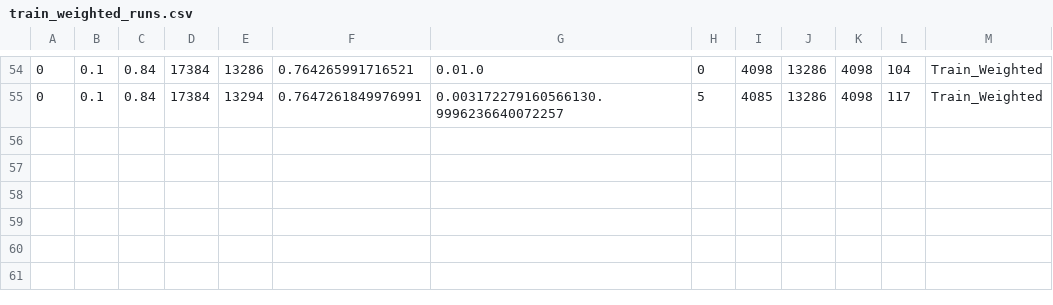
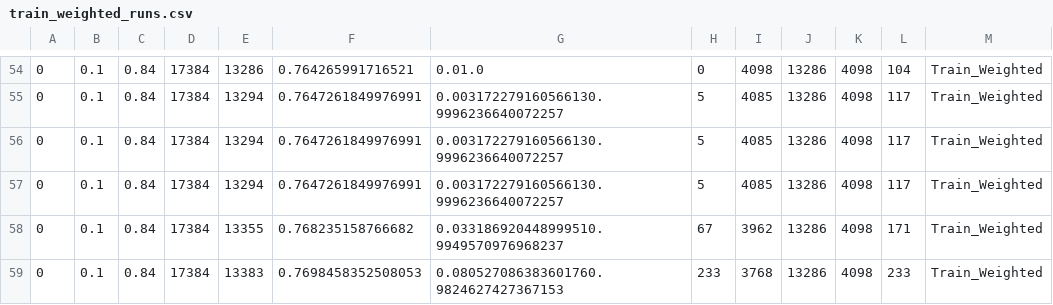
Before and after one commit to newtnewtnewt/FUTON_Research, a CSV file: train_weighted_runs.csv, drawn as a sheet; only a part is shown, gaps mark what is left out.

```diff
--- a/train_weighted_runs.csv
+++ b/train_weighted_runs.csv
@@ -55 +55,5 @@
 0,0.1,0.84,17384,13294,0.7647261849976991,0.003172279160566130.9996236640072257,5,4085,13286,4098,117,Train_Weighted
+0,0.1,0.84,17384,13294,0.7647261849976991,0.003172279160566130.9996236640072257,5,4085,13286,4098,117,Train_Weighted
+0,0.1,0.84,17384,13294,0.7647261849976991,0.003172279160566130.9996236640072257,5,4085,13286,4098,117,Train_Weighted
+0,0.1,0.84,17384,13355,0.768235158766682,0.033186920448999510.9949570976968237,67,3962,13286,4098,171,Train_Weighted
+0,0.1,0.84,17384,13383,0.7698458352508053,0.080527086383601760.9824627427367153,233,3768,13286,4098,233,Train_Weighted
```
Also changed, not shown: test_no_weighting_runs.csv, test_weighted_runs.csv, 4 other files.
